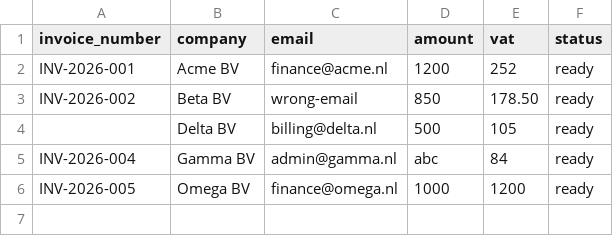
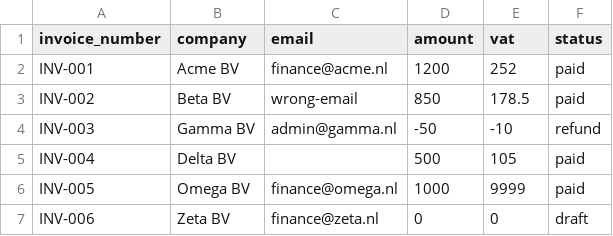
Before and after one commit to RobbvA/data-preflight, a CSV file: test-invoice.csv, drawn as a sheet.

```diff
--- a/test-invoice.csv
+++ b/test-invoice.csv
@@ -1,6 +1,7 @@
 invoice_number,company,email,amount,vat,status
-INV-2026-001,Acme BV,finance@acme.nl,1200,252,ready
-INV-2026-002,Beta BV,wrong-email,850,178.50,ready
-,Delta BV,billing@delta.nl,500,105,ready
-INV-2026-004,Gamma BV,admin@gamma.nl,abc,84,ready
-INV-2026-005,Omega BV,finance@omega.nl,1000,1200,ready
+INV-001,Acme BV,finance@acme.nl,1200,252,paid
+INV-002,Beta BV,wrong-email,850,178.5,paid
+INV-003,Gamma BV,admin@gamma.nl,-50,-10,refund
+INV-004,Delta BV,,500,105,paid
+INV-005,Omega BV,finance@omega.nl,1000,9999,paid
+INV-006,Zeta BV,finance@zeta.nl,0,0,draft
```
Also changed, not shown: 1 other file.
